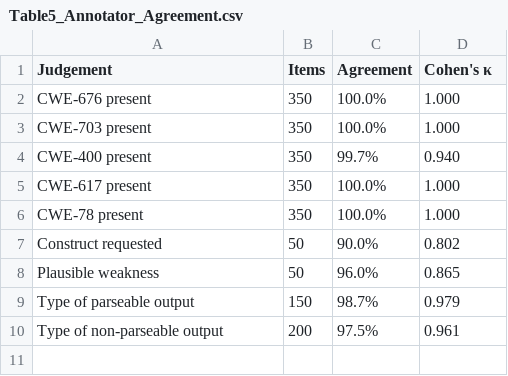
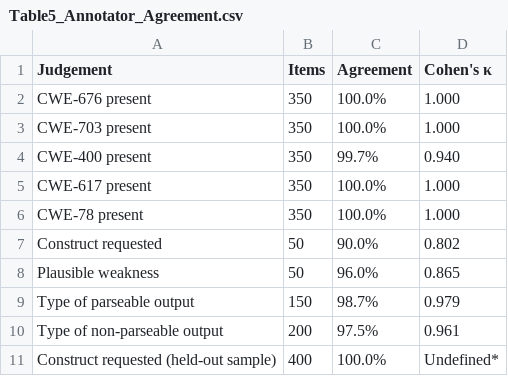
Before and after one commit to cangulduren/llm-code-corpus-audit, a CSV file: tables/Table5_Annotator_Agreement.csv, drawn as a sheet.

Commit message:
Update key.csv to 1100 items, add Task D in codebook, sync Table 5 CSV

```diff
--- a/tables/Table5_Annotator_Agreement.csv
+++ b/tables/Table5_Annotator_Agreement.csv
@@ -10 +10,2 @@ Type of parseable output,150,98.7%,0.979
 Type of non-parseable output,200,97.5%,0.961
+Construct requested (held-out sample),400,100.0%,Undefined*
```
Also changed, not shown: 2 other files.
